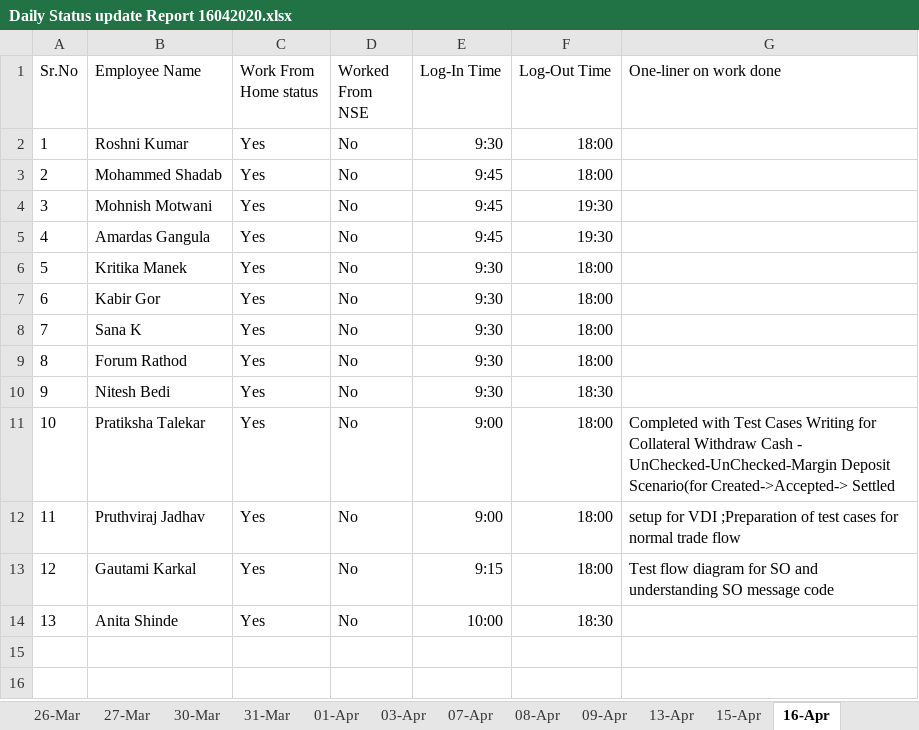
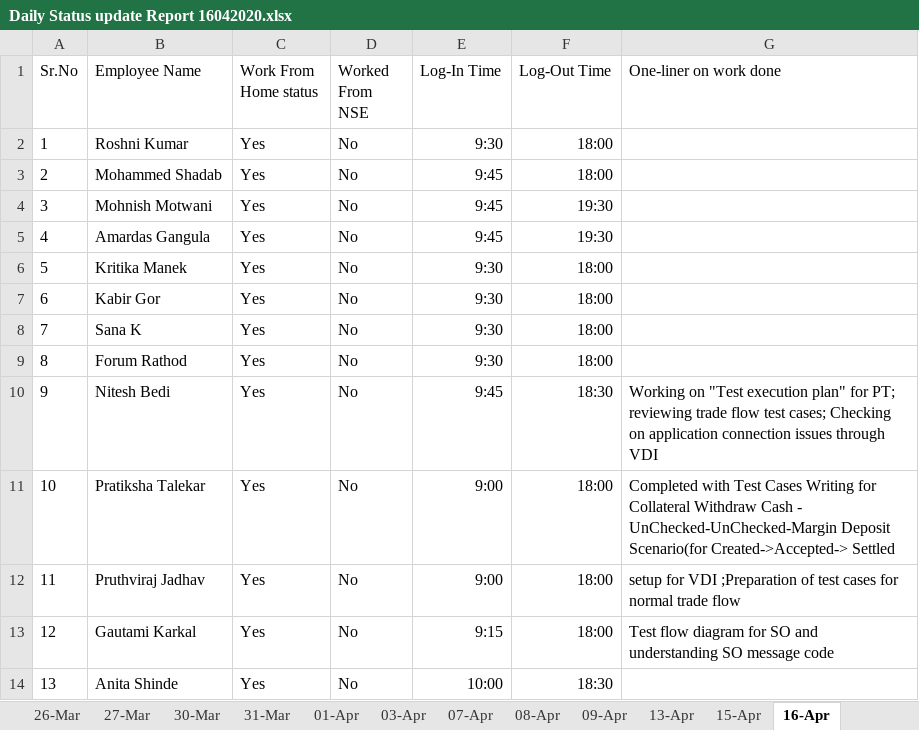
Before and after one commit to cnsnft/testrepo1, an Excel workbook: Daily Status update Report 16042020.xlsx, sheet 16-Apr, drawn as a sheet; values as stored, in another font and other column widths than the file's, no borders; the diff names each change by its address in the sheet, - before the commit and + after, or states it on an @@ line.

Commit message:
Status 16th April - NFT

```diff
--- a/Daily Status update Report 16042020.xlsx (sheet 16-Apr)
+++ b/Daily Status update Report 16042020.xlsx (sheet 16-Apr)
-E10 (Log-In Time): 9:30
+E10 (Log-In Time): 9:45
-G10 (One-liner on work done): (empty)
+G10 (One-liner on work done): Working on "Test execution plan" for PT; reviewing trade flow test cases; Checking on application connection issues through VDI
```
